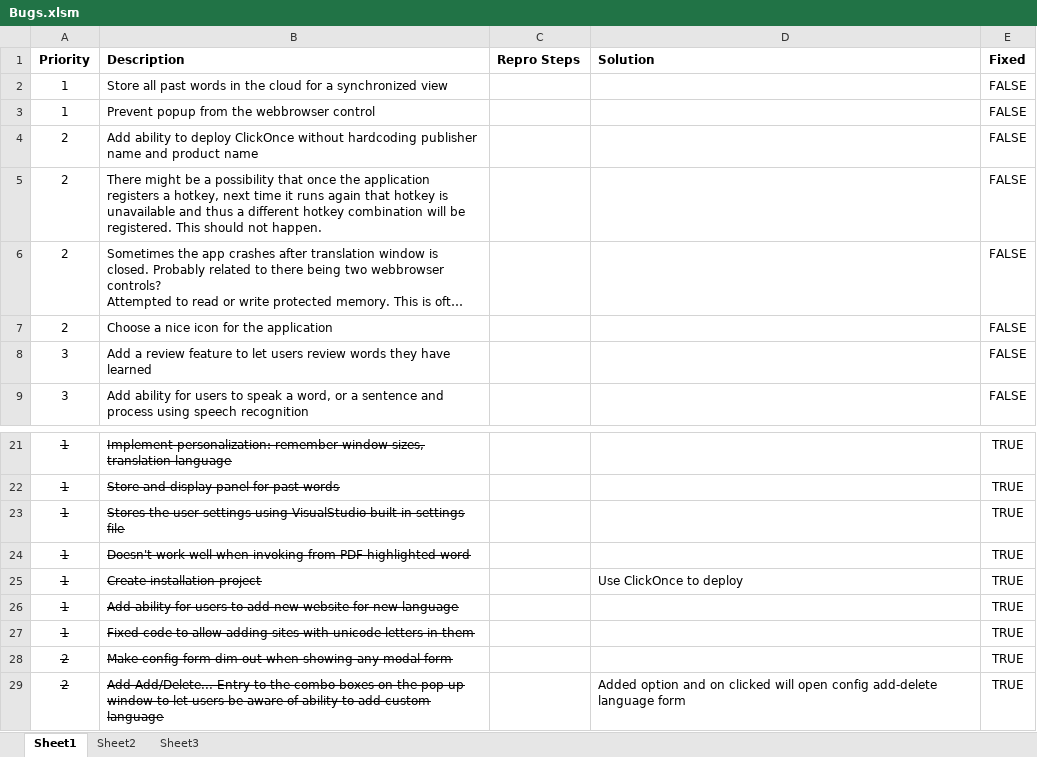
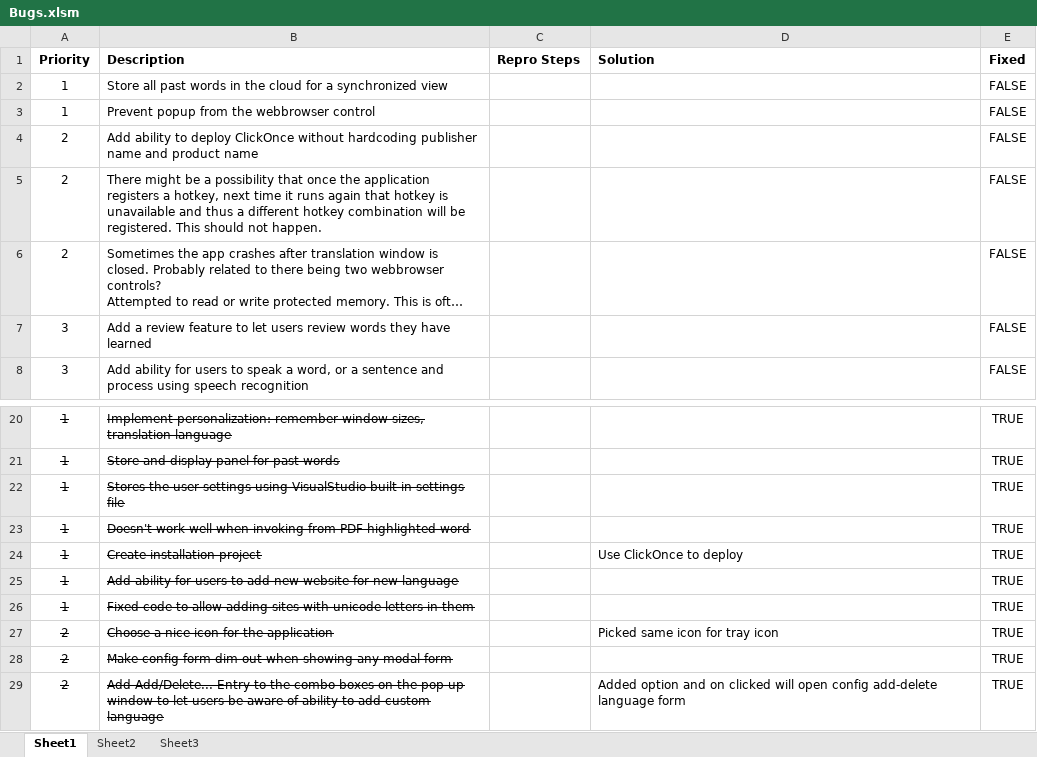
Before and after one commit to lhoang29/SeeItKnowIt, an Excel workbook: Bugs.xlsm, sheet Sheet1, drawn as a sheet; only a part is shown, gaps mark what is left out; long unchanged cells end in …; values as stored, in another font and other column widths than the file's, no borders; removed rows and columns are numbered as before the commit, all else as after; the diff names each change by its address in the sheet, - before the commit and + after, or states it on an @@ line.

Commit message:
updated bugs

```diff
--- a/Bugs.xlsm (sheet Sheet1)
+++ b/Bugs.xlsm (sheet Sheet1)
-row 7: 2 | Choose a nice icon for the application |  |  | FALSE
+row 27: 2 | Choose a nice icon for the application |  | Picked same icon for tray icon | TRUE
```
Also changed, not shown: formulas that keep their value.
